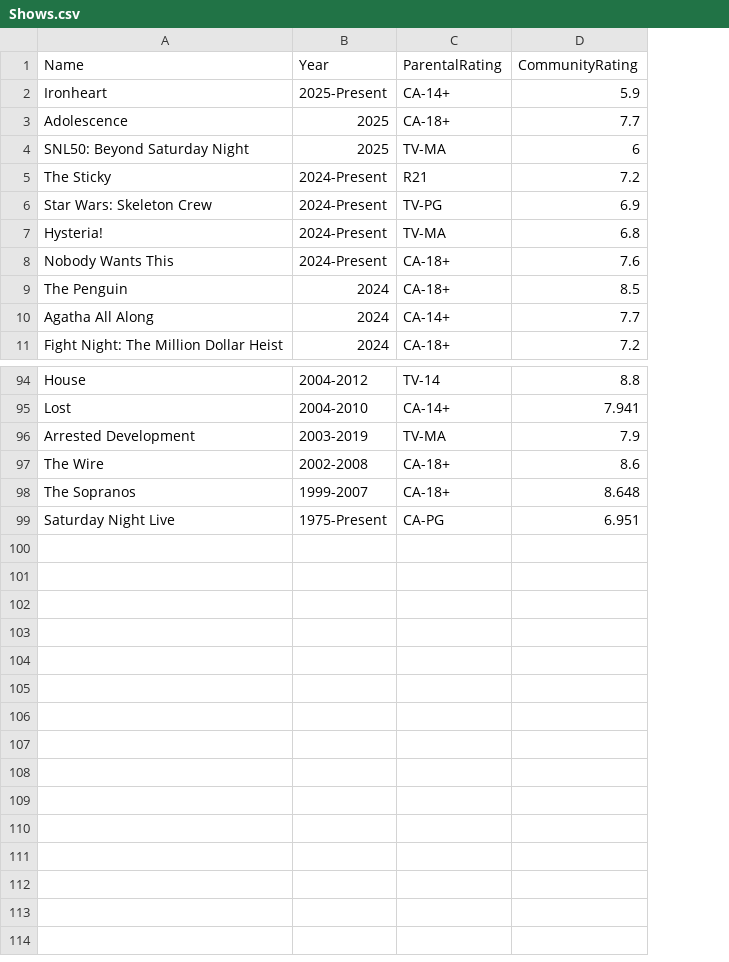
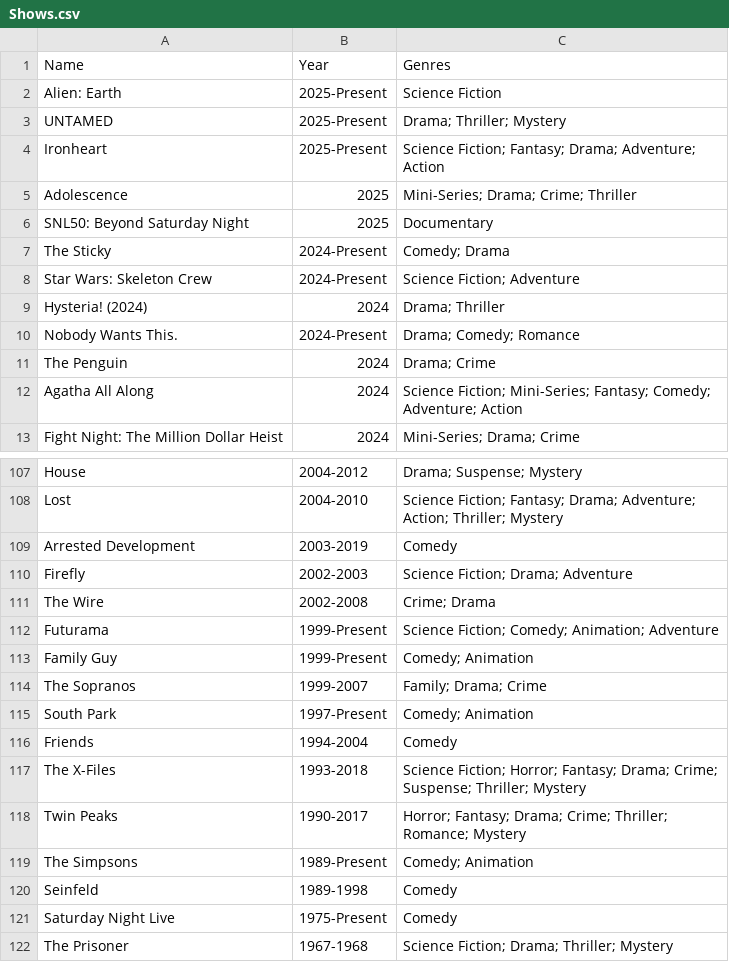
Before and after one commit to GoodNuf/FartFlix, a CSV file: dist/Shows.csv, drawn as a sheet; only a part is shown, gaps mark what is left out; removed rows and columns are numbered as before the commit, all else as after; the diff covers the shown part only; the diff names each change by its address in the sheet, - before the commit and + after, or states it on an @@ line.

```diff
--- a/dist/Shows.csv
+++ b/dist/Shows.csv
-column C, rows 1-6: ParentalRating | CA-14+ | CA-18+ | TV-MA | R21 | TV-PG; rows 8-11: CA-18+ | CA-18+ | CA-14+ | CA-18+; rows 94-99: TV-14 | CA-14+ | TV-MA | CA-18+ | CA-18+ | CA-PG
-column D, rows 1-6: CommunityRating | 5.9 | 7.7 | 6 | 7.2 | 6.9; rows 8-11: 7.6 | 8.5 | 7.7 | 7.2; rows 94-99: 8.8 | 7.941 | 7.9 | 8.6 | 8.648 | 6.951
+column C, row 1: Genres; rows 4-8: Science Fiction; Fantasy; Drama; Adventure; Action | Mini-Series; Drama; Crime; Thriller | Documentary | Comedy; Drama | Science Fiction; Adventure; rows 10-13: Drama; Comedy; Romance | Drama; Crime | Science Fiction; Mini-Series; Fantasy; Comedy; Adventure; Action | Mini-Series; Drama; Crime; rows 107-109: Drama; Suspense; Mystery | Science Fiction; Fantasy; Drama; Adventure; Action; Thriller; Mystery | Comedy; row 111: Crime; Drama; row 114: Family; Drama; Crime; row 121: Comedy
+row 2: Alien: Earth | 2025-Present | Science Fiction
+row 3: UNTAMED | 2025-Present | Drama; Thriller; Mystery
-row 7: Hysteria! | 2024-Present | TV-MA | 6.8
+row 9: Hysteria! (2024) | 2024 | Drama; Thriller
-A10: Nobody Wants This
+A10: Nobody Wants This.
+row 110: Firefly | 2002-2003 | Science Fiction; Drama; Adventure
+row 112: Futurama | 1999-Present | Science Fiction; Comedy; Animation; Adventure
+row 113: Family Guy | 1999-Present | Comedy; Animation
+row 115: South Park | 1997-Present | Comedy; Animation
+row 116: Friends | 1994-2004 | Comedy
+row 117: The X-Files | 1993-2018 | Science Fiction; Horror; Fantasy; Drama; Crime; Suspense; Thriller; Mystery
+row 118: Twin Peaks | 1990-2017 | Horror; Fantasy; Drama; Crime; Thriller; Romance; Mystery
+row 119: The Simpsons | 1989-Present | Comedy; Animation
+row 120: Seinfeld | 1989-1998 | Comedy
+row 122: The Prisoner | 1967-1968 | Science Fiction; Drama; Thriller; Mystery
```
Also changed, not shown: 11 added rows and 2 edited cells elsewhere in this file, public/Shows.csv, 15 other files.
